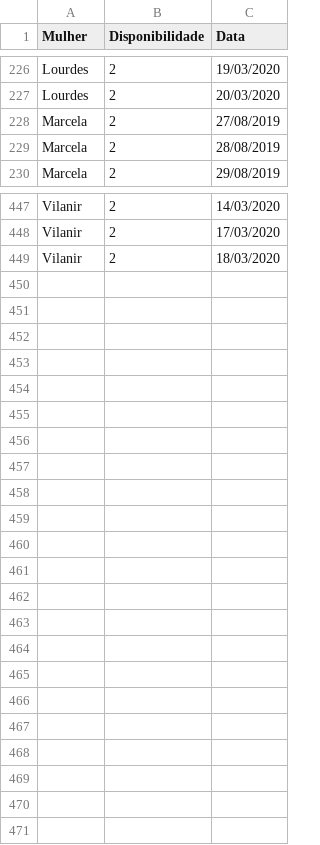
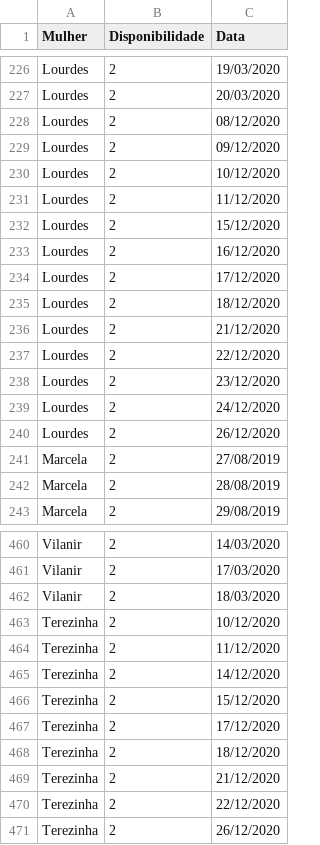
Before and after one commit to Elizemiku/Pureco, a CSV file: RelatorioUnicamp/dados/disponibilidade201920.csv, drawn as a sheet; only a part is shown, gaps mark what is left out.

Commit message:
adicionando e arrumando novos dados de planilhas

```diff
--- a/RelatorioUnicamp/dados/disponibilidade201920.csv
+++ b/RelatorioUnicamp/dados/disponibilidade201920.csv
@@ -227,2 +227,15 @@ Lourdes,2,19/03/2020
 Lourdes,2,20/03/2020
+Lourdes,2,08/12/2020
+Lourdes,2,09/12/2020
+Lourdes,2,10/12/2020
+Lourdes,2,11/12/2020
+Lourdes,2,15/12/2020
+Lourdes,2,16/12/2020
+Lourdes,2,17/12/2020
+Lourdes,2,18/12/2020
+Lourdes,2,21/12/2020
+Lourdes,2,22/12/2020
+Lourdes,2,23/12/2020
+Lourdes,2,24/12/2020
+Lourdes,2,26/12/2020
 Marcela,2,27/08/2019
@@ -449 +462,10 @@ Vilanir,2,17/03/2020
 Vilanir,2,18/03/2020
+Terezinha,2,10/12/2020
+Terezinha,2,11/12/2020
+Terezinha,2,14/12/2020
+Terezinha,2,15/12/2020
+Terezinha,2,17/12/2020
+Terezinha,2,18/12/2020
+Terezinha,2,21/12/2020
+Terezinha,2,22/12/2020
+Terezinha,2,26/12/2020
```
Also changed, not shown: 3 other files.
